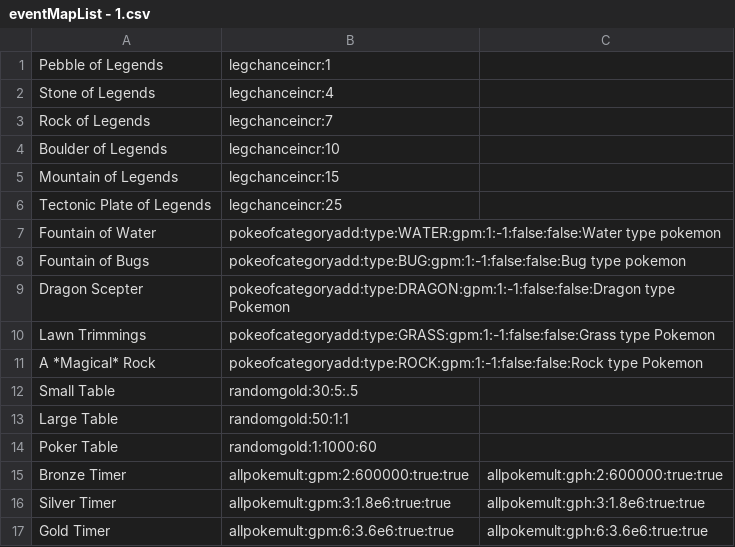
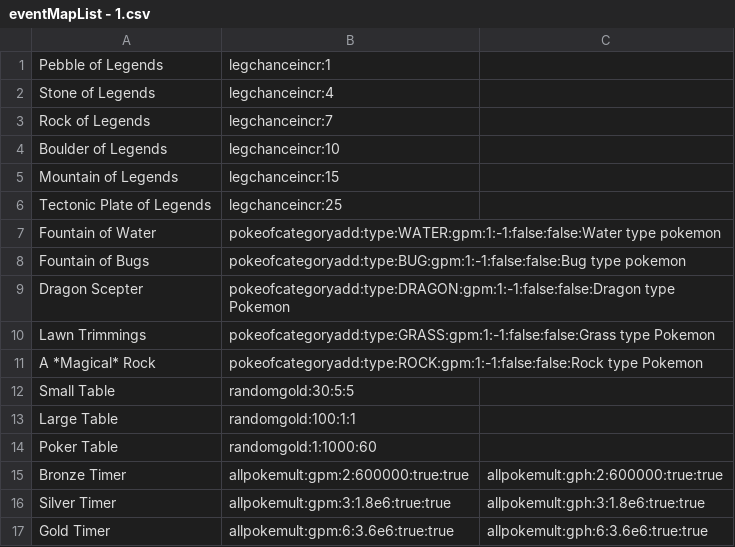
Before and after one commit to davidOSUL/CollectionGame, a CSV file: pokemongame/resources/InputFiles/eventMapList - 1.csv, drawn as a sheet.

```diff
--- a/pokemongame/resources/InputFiles/eventMapList - 1.csv
+++ b/pokemongame/resources/InputFiles/eventMapList - 1.csv
@@ -11,4 +11,4 @@ Lawn Trimmings,pokeofcategoryadd:type:GRASS:gpm:1:-1:false:false:Grass type Poke
 A *Magical* Rock,pokeofcategoryadd:type:ROCK:gpm:1:-1:false:false:Rock type Pokemon,
-Small Table,randomgold:30:5:.5,
-Large Table,randomgold:50:1:1,
+Small Table,randomgold:30:5:5,
+Large Table,randomgold:100:1:1,
 Poker Table,randomgold:1:1000:60,
```
Also changed, not shown: pokemongame/resources/InputFiles/shopItems - 1.csv, 35 other files.
